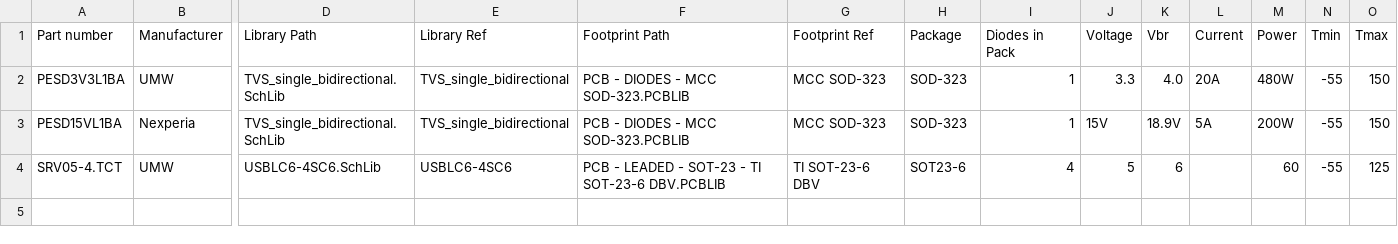
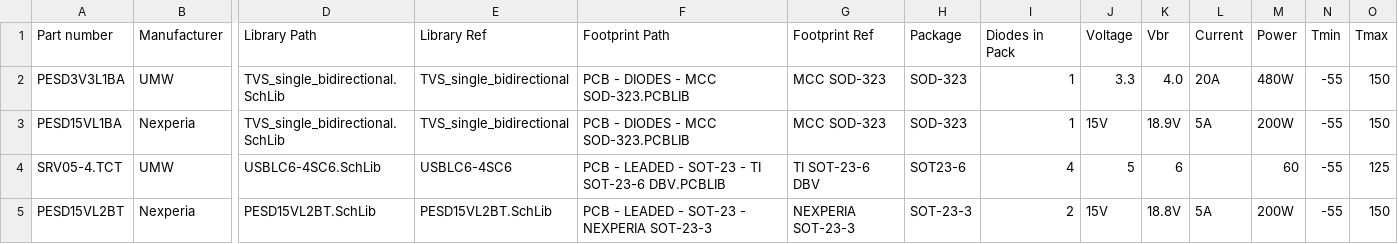
Before and after one commit to 00xED/altium-common, a CSV file: lib/parts_db/diodes_ESD.csv, drawn as a sheet; only a part is shown, gaps mark what is left out; rows hold the shown columns only; the diff names each change by its address in the sheet, - before the commit and + after, or states it on an @@ line.

Commit message:
PESD15VL2BT added

```diff
--- a/lib/parts_db/diodes_ESD.csv
+++ b/lib/parts_db/diodes_ESD.csv
+row 5: PESD15VL2BT | Nexperia | PESD15VL2BT.SchLib | PESD15VL2BT.SchLib | PCB - LEADED - SOT-23 - NEXPERIA SOT-23-3 | NEXPERIA SOT-23-3 | SOT-23-3 | 2 | 15V | 18.8V | 5A | 200W | -55 | 150
```
Also changed, not shown: 2 other files.
